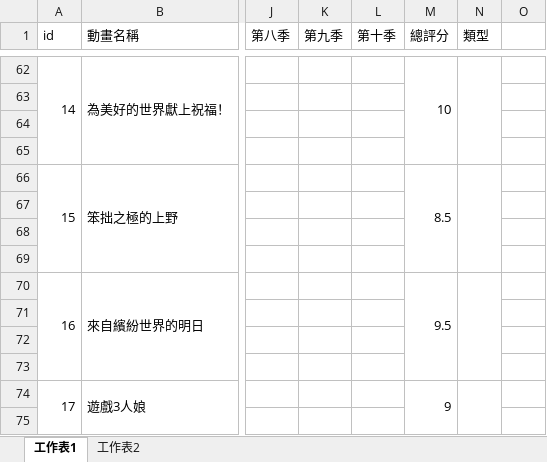
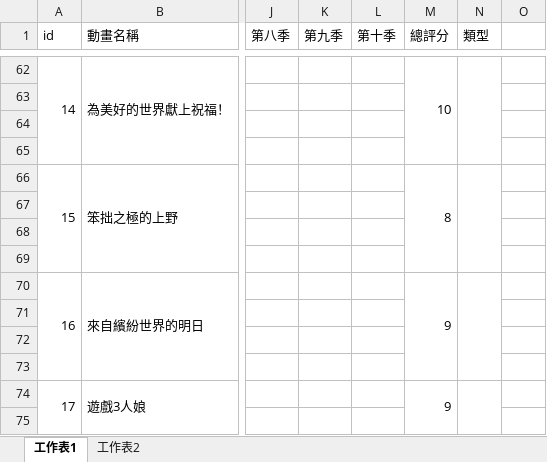
Before and after one commit to rex0988476/githubpage, an Excel workbook: database/data_anime.xlsx, sheet 工作表1, drawn as a sheet; only a part is shown, gaps mark what is left out; values as stored, in another font and other column widths than the file's, no borders; the diff covers the shown part only; the diff names each change by its address in the sheet, - before the commit and + after, or states it on an @@ line.

```diff
--- a/database/data_anime.xlsx (sheet 工作表1)
+++ b/database/data_anime.xlsx (sheet 工作表1)
-M66 (總評分): 8.5
+M66 (總評分): 8
-M70 (總評分): 9.5
+M70 (總評分): 9
```
Also changed, not shown: 8 added rows and 11 edited cells elsewhere in this sheet, sheet 工作表2, 4 other files.
